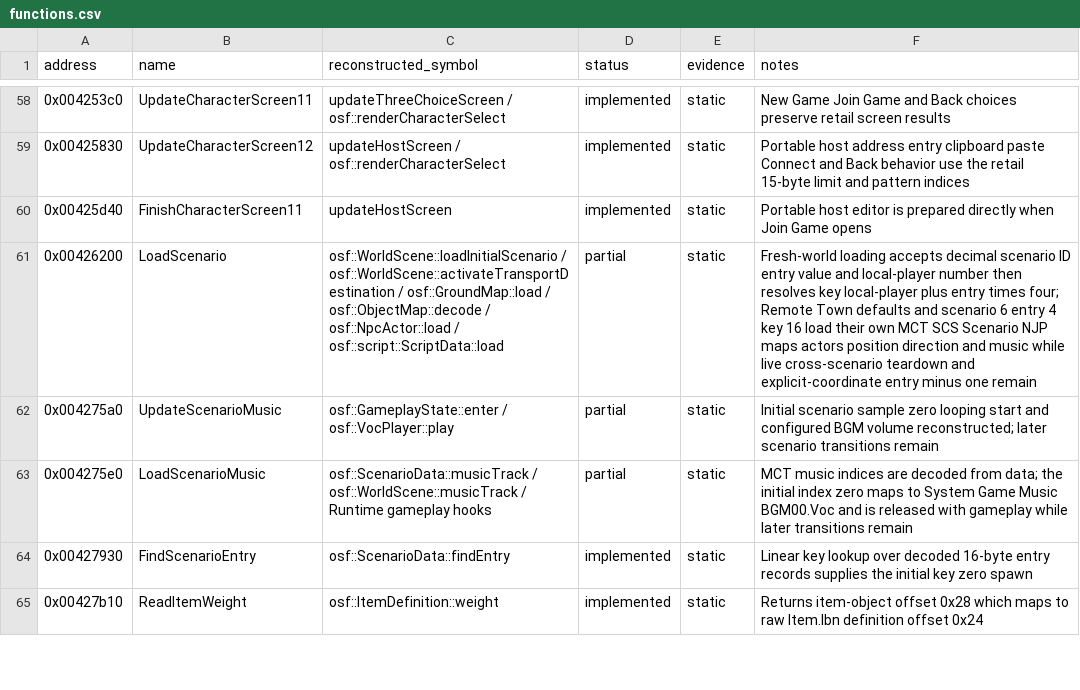
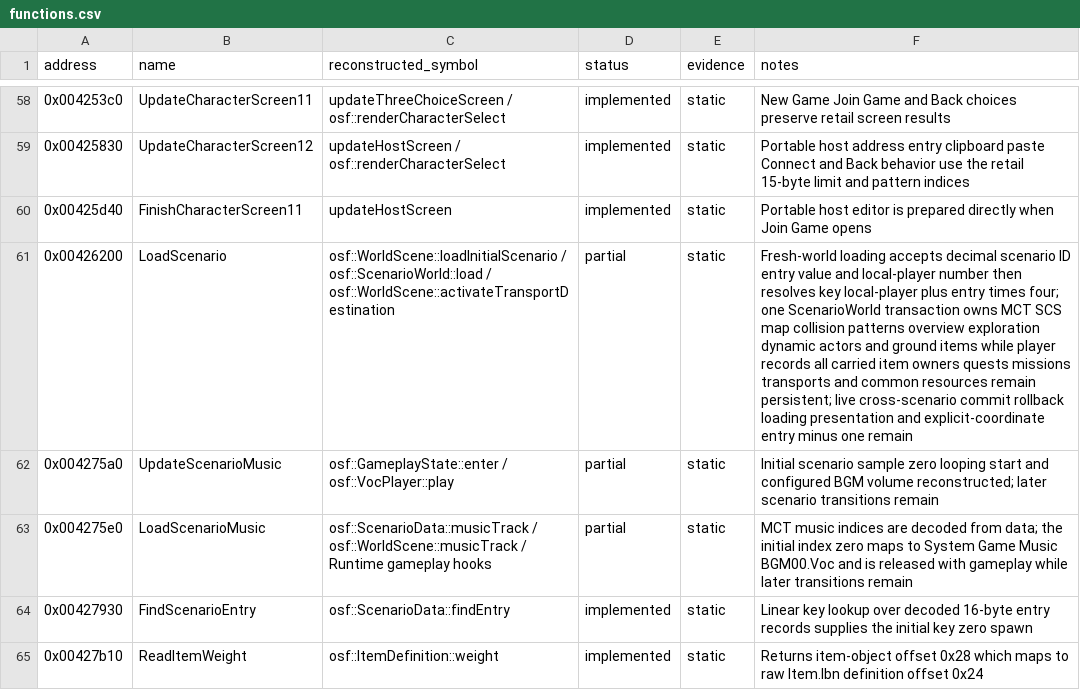
Before and after one commit to RednibCoding/OpenShadowFlare, a CSV file: reverse/shadowflare-exe/functions.csv, drawn as a sheet; only a part is shown, gaps mark what is left out; the diff names each change by its address in the sheet, - before the commit and + after, or states it on an @@ line.

Commit message:
Separate persistent and scenario-local world ownership

```diff
--- a/reverse/shadowflare-exe/functions.csv
+++ b/reverse/shadowflare-exe/functions.csv
-C61 (reconstructed_symbol): osf::WorldScene::loadInitialScenario / osf::WorldScene::activateTransportDestination / osf::GroundMap::load / osf::ObjectMap::decode / osf::NpcActor::load / osf::script::ScriptData::load
+C61 (reconstructed_symbol): osf::WorldScene::loadInitialScenario / osf::ScenarioWorld::load / osf::WorldScene::activateTransportDestination
-F61 (notes): …times four; Remote Town defaults and scenario 6 entry 4 key 16 load their own MCT SCS Scenario NJP maps actors position direction and music while live cross-scenario teardown and explicit-coordinate…
+F61 (notes): …times four; one ScenarioWorld transaction owns MCT SCS map collision patterns overview exploration dynamic actors and ground items while player records all carried item owners quests missions transports and common resources remain persistent; live cross-scenario commit rollback loading presentation and explicit-coordinate…
```
Also changed, not shown: 15 other files.
